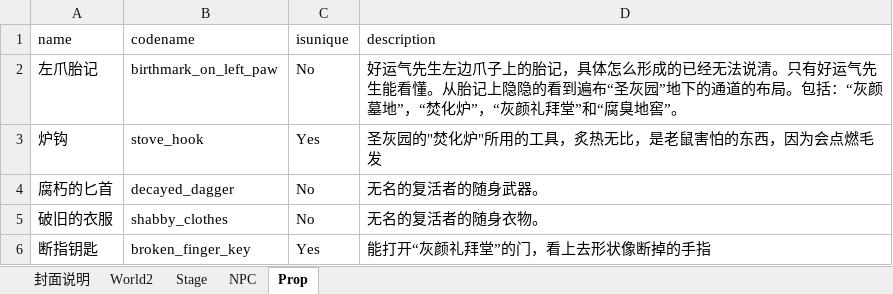
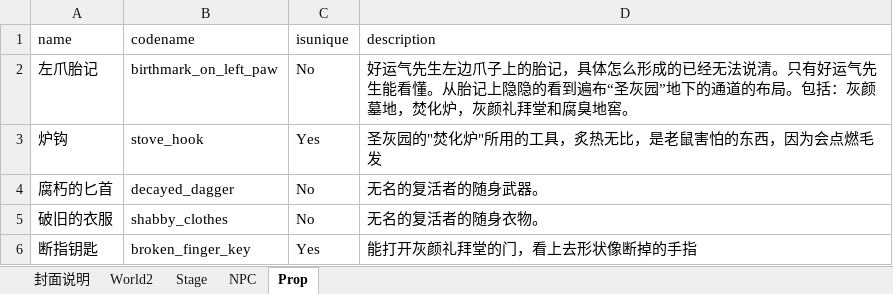
Before and after one commit to yanghanggit/ai-rpg, an Excel workbook: budding_world/settings_editor/budding_world.xlsx, sheet Prop, drawn as a sheet; values as stored, in another font and other column widths than the file's, no borders; the diff names each change by its address in the sheet, - before the commit and + after, or states it on an @@ line.

```diff
--- a/budding_world/settings_editor/budding_world.xlsx (sheet Prop)
+++ b/budding_world/settings_editor/budding_world.xlsx (sheet Prop)
-D2 (description): …。包括：“灰颜墓地”，“焚化炉”，“灰颜礼拜堂”和“腐臭地窖”。
+D2 (description): …。包括：灰颜墓地，焚化炉，灰颜礼拜堂和腐臭地窖。
-D6 (description): 能打开“灰颜礼拜堂”的门，看上去形状像断掉的手指
+D6 (description): 能打开灰颜礼拜堂的门，看上去形状像断掉的手指
```
Also changed, not shown: sheet World2, 3 other files.
